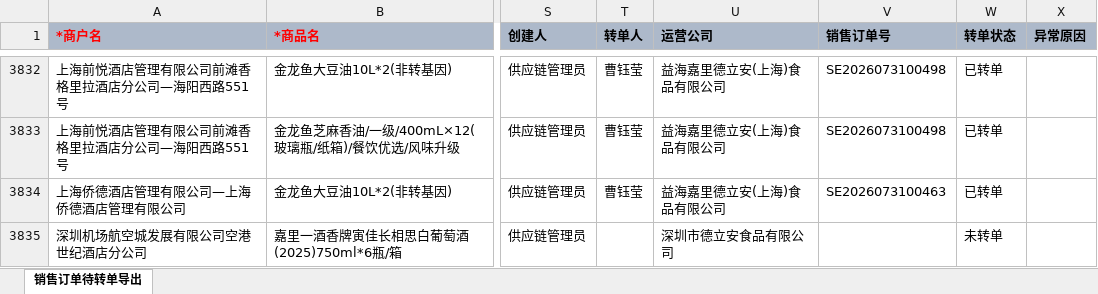
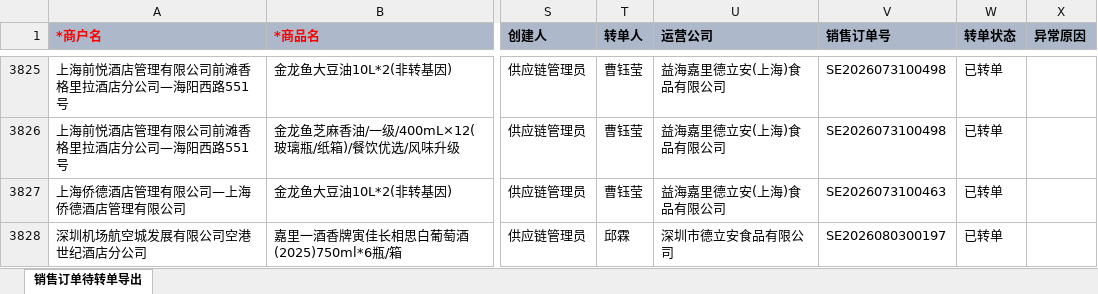
Before and after one commit to slaveofmatlab/wecomtoagent, an Excel workbook: 示例数据/7月31日/7月31日待转单.xlsx, sheet 销售订单待转单导出, drawn as a sheet; only a part is shown, gaps mark what is left out; values as stored, in another font and other column widths than the file's, no borders; addresses are those after the commit; the diff covers the shown part only; the diff names each change by its address in the sheet, - before the commit and + after, or states it on an @@ line.

```diff
--- a/示例数据/7月31日/7月31日待转单.xlsx (sheet 销售订单待转单导出)
+++ b/示例数据/7月31日/7月31日待转单.xlsx (sheet 销售订单待转单导出)
-T3828 (转单人): (empty)
+T3828 (转单人): 邱霖
-V3828 (销售订单号): (empty)
+V3828 (销售订单号): SE2026080300197
-W3828 (转单状态): 未转单
+W3828 (转单状态): 已转单
```
Also changed, not shown: 7 removed rows and 66 edited cells elsewhere in this sheet, 示例数据/7月29日/7月29日待转单.xlsx, 示例数据/7月30日/7月30日待转单.xlsx, 7 other files.
